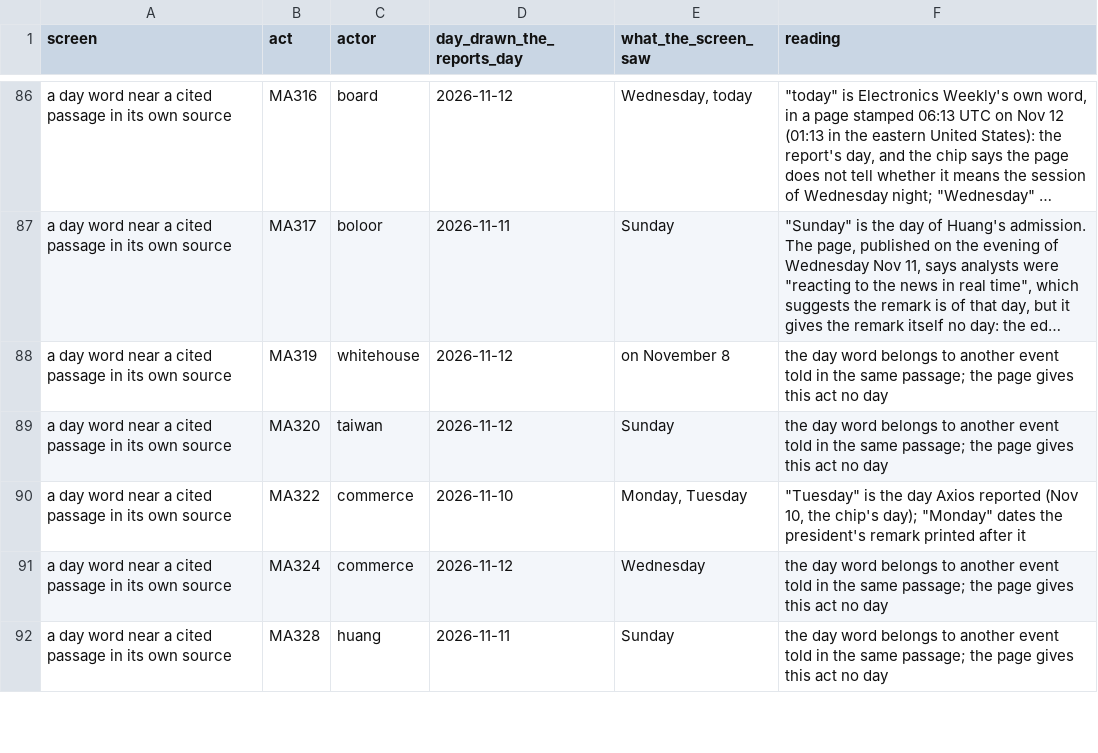
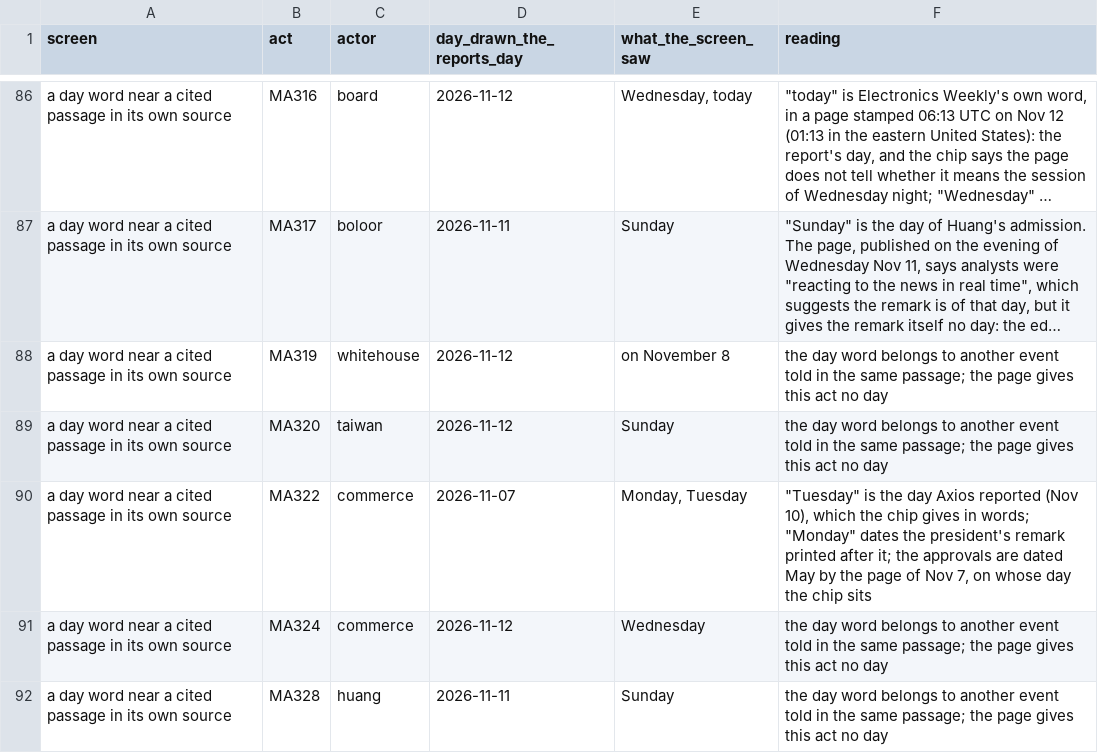
Before and after one commit to kevinnbass/huang-fifteen-days-mapped, a TSV file: research/nv8_report_day_screen.tsv, drawn as a sheet; only a part is shown, gaps mark what is left out; long unchanged cells end in …; the diff covers the shown part only.

```diff
--- a/research/nv8_report_day_screen.tsv
+++ b/research/nv8_report_day_screen.tsv
@@ -89,3 +89,3 @@ a day word near a cited passage in its own source	MA319	whitehouse	2026-11-12	on
 a day word near a cited passage in its own source	MA320	taiwan	2026-11-12	Sunday	the day word belongs to another event told in the same passage; the page gives this act no day
-a day word near a cited passage in its own source	MA322	commerce	2026-11-10	Monday, Tuesday	"""Tuesday"" is the day Axios reported (Nov 10, the chip's day); ""Monday"" dates the president's remark printed after it"
+a day word near a cited passage in its own source	MA322	commerce	2026-11-07	Monday, Tuesday	"""Tuesday"" is the day Axios reported (Nov 10), which the chip gives in words; ""Monday"" dates the president's remark printed after it; the approvals are dated May by the page of Nov 7, on whose day the chip sits"
 a day word near a cited passage in its own source	MA324	commerce	2026-11-12	Wednesday	the day word belongs to another event told in the same passage; the page gives this act no day
```
Also changed, not shown: 5 added rows and 5 edited cells elsewhere in this file, research/nv8_blind_spot_population.tsv, 12 other files.
